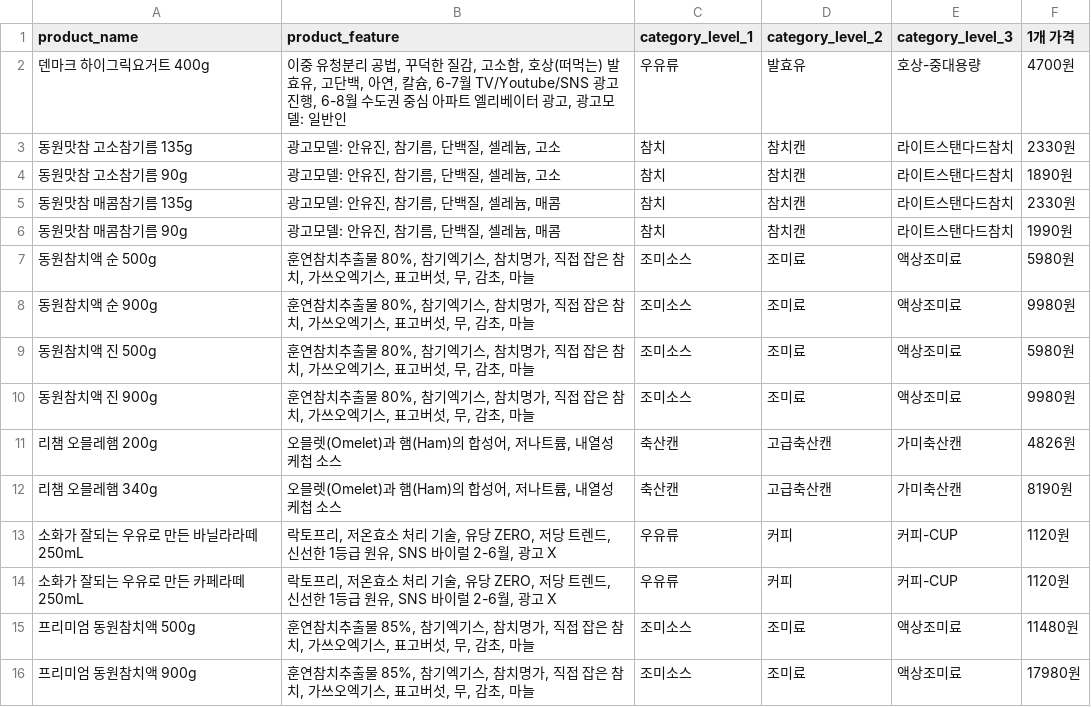
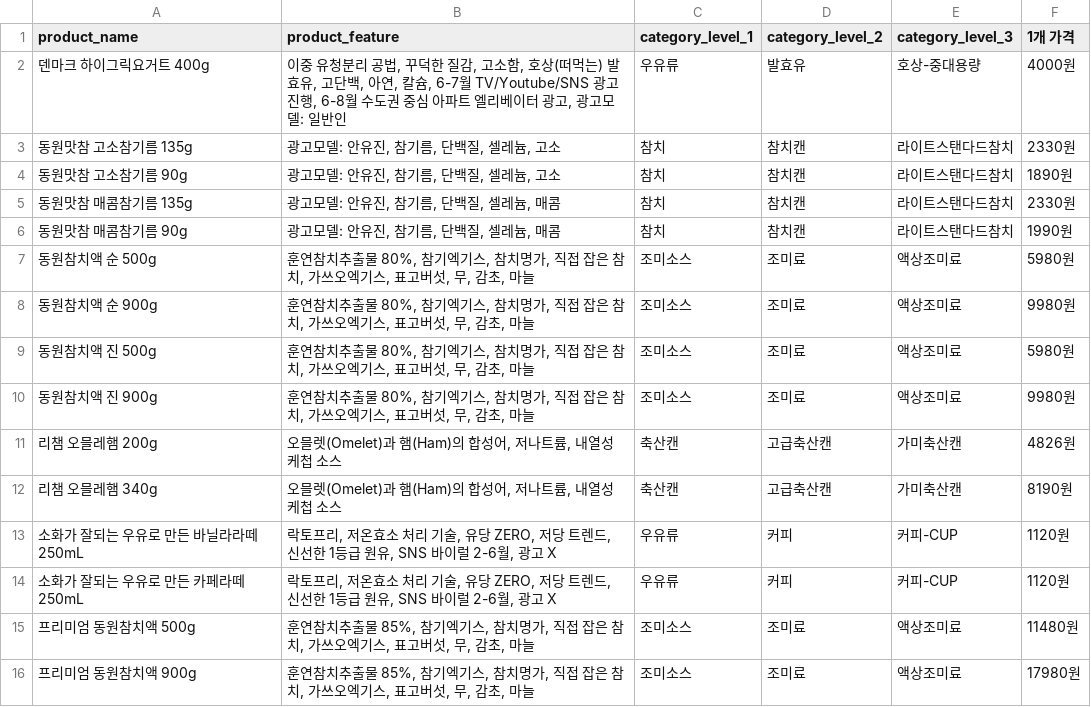
Before and after one commit to onizuka-38/ai_x, a CSV file: source/Dongwon/product_info.csv, drawn as a sheet.

```diff
--- a/source/Dongwon/product_info.csv
+++ b/source/Dongwon/product_info.csv
@@ -1,3 +1,3 @@
 product_name,product_feature,category_level_1,category_level_2,category_level_3,1개 가격
-덴마크 하이그릭요거트 400g,"이중 유청분리 공법, 꾸덕한 질감, 고소함, 호상(떠먹는) 발효유, 고단백, 아연, 칼슘, 6-7월 TV/Youtube/SNS 광고 진행, 6-8월 수도권 중심 아파트 엘리베이터 광고, 광고모델: 일반인",우유류,발효유,호상-중대용량,4700원
+덴마크 하이그릭요거트 400g,"이중 유청분리 공법, 꾸덕한 질감, 고소함, 호상(떠먹는) 발효유, 고단백, 아연, 칼슘, 6-7월 TV/Youtube/SNS 광고 진행, 6-8월 수도권 중심 아파트 엘리베이터 광고, 광고모델: 일반인",우유류,발효유,호상-중대용량,4000원
 동원맛참 고소참기름 135g,"광고모델: 안유진, 참기름, 단백질, 셀레늄, 고소",참치,참치캔,라이트스탠다드참치,2330원
```
Also changed, not shown: 4 other files.
